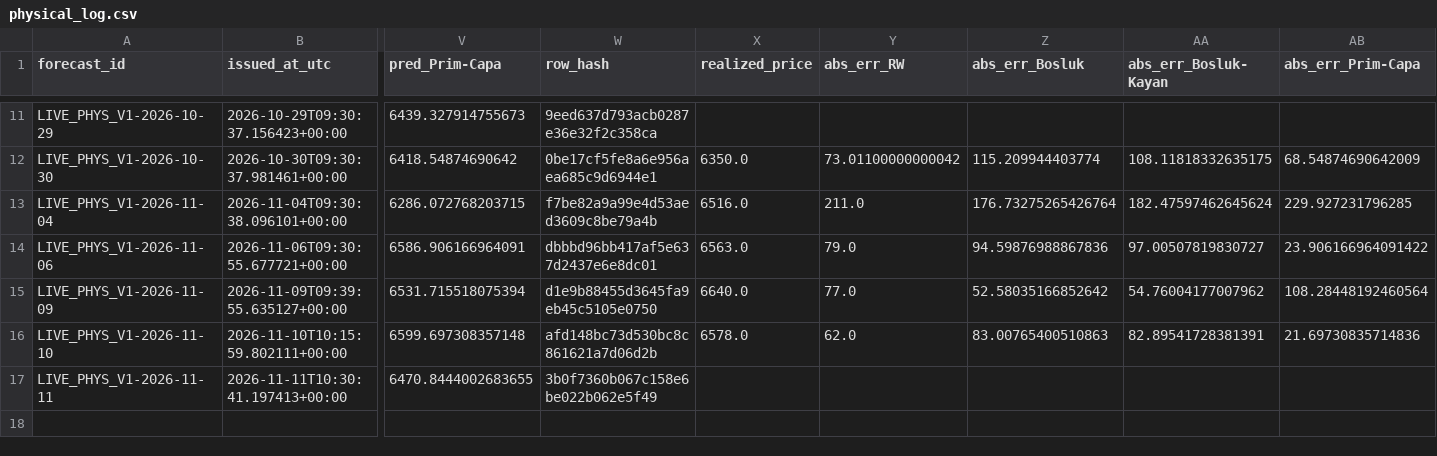
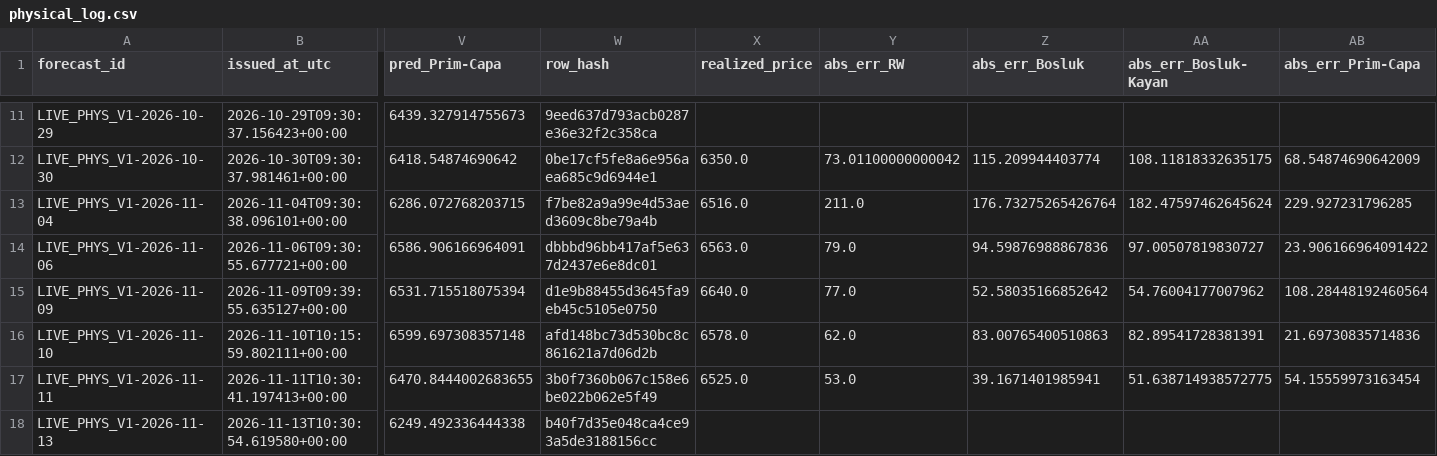
Before and after one commit to 03betulpehlivan/turkey-gold-price-forecast, a CSV file: research/live/physical_log.csv, drawn as a sheet; only a part is shown, gaps mark what is left out; rows hold the shown columns only; the diff names each change by its address in the sheet, - before the commit and + after, or states it on an @@ line.

```diff
--- a/research/live/physical_log.csv
+++ b/research/live/physical_log.csv
-X17 (realized_price): (empty)
+X17 (realized_price): 6525.0
-Y17 (abs_err_RW): (empty)
+Y17 (abs_err_RW): 53.0
-Z17 (abs_err_Bosluk): (empty)
+Z17 (abs_err_Bosluk): 39.1671401985941
-AA17 (abs_err_Bosluk-Kayan): (empty)
+AA17 (abs_err_Bosluk-Kayan): 51.638714938572775
-AB17 (abs_err_Prim-Capa): (empty)
+AB17 (abs_err_Prim-Capa): 54.15559973163454
+row 18: LIVE_PHYS_V1-2026-11-13 | 2026-11-13T10:30:54.619580+00:00 | 6249.492336444338 | b40f7d35e048ca4ce93a5de3188156cc
```
Also changed, not shown: research/live/physical_intervals_log.csv.
